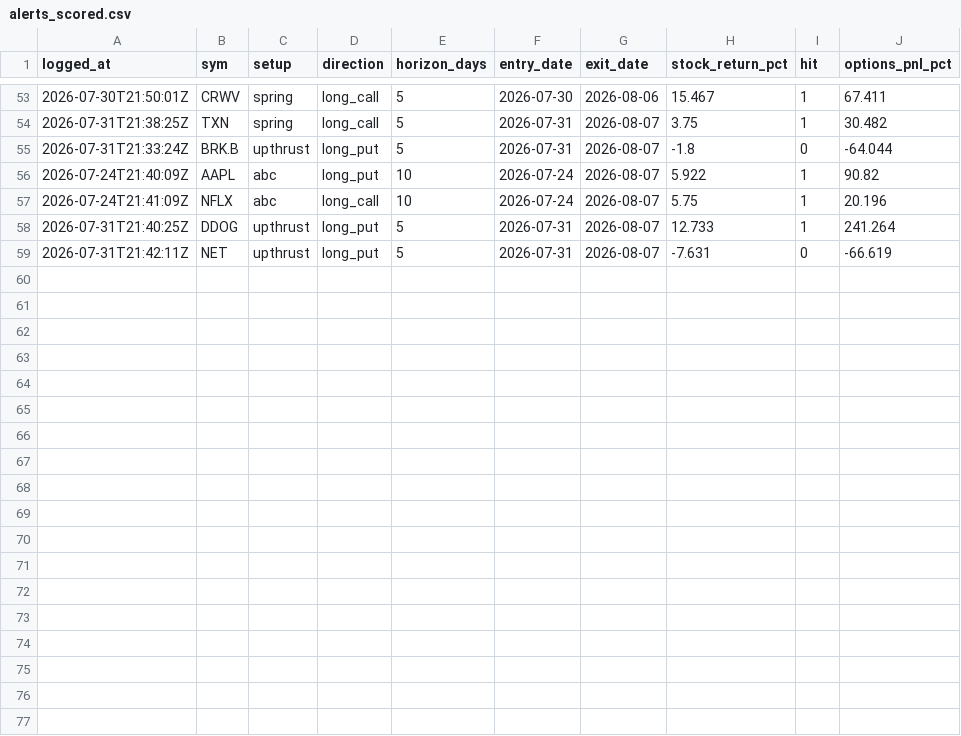
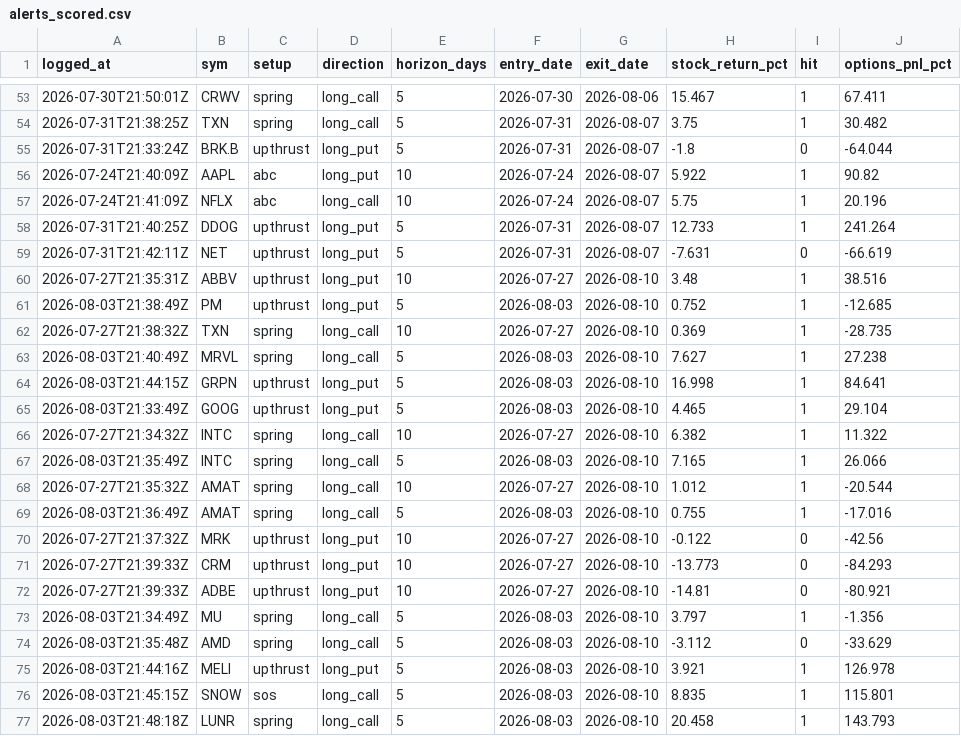
Before and after one commit to phani4393/wyckoff-scanner-ci, a CSV file: data/alerts_scored.csv, drawn as a sheet; only a part is shown, gaps mark what is left out; the diff names each change by its address in the sheet, - before the commit and + after, or states it on an @@ line.

```diff
--- a/data/alerts_scored.csv
+++ b/data/alerts_scored.csv
+row 60: 2026-07-27T21:35:31Z | ABBV | upthrust | long_put | 10 | 2026-07-27 | 2026-08-10 | 3.48 | 1 | 38.516
+row 61: 2026-08-03T21:38:49Z | PM | upthrust | long_put | 5 | 2026-08-03 | 2026-08-10 | 0.752 | 1 | -12.685
+row 62: 2026-07-27T21:38:32Z | TXN | spring | long_call | 10 | 2026-07-27 | 2026-08-10 | 0.369 | 1 | -28.735
+row 63: 2026-08-03T21:40:49Z | MRVL | spring | long_call | 5 | 2026-08-03 | 2026-08-10 | 7.627 | 1 | 27.238
+row 64: 2026-08-03T21:44:15Z | GRPN | upthrust | long_put | 5 | 2026-08-03 | 2026-08-10 | 16.998 | 1 | 84.641
+row 65: 2026-08-03T21:33:49Z | GOOG | upthrust | long_put | 5 | 2026-08-03 | 2026-08-10 | 4.465 | 1 | 29.104
+row 66: 2026-07-27T21:34:32Z | INTC | spring | long_call | 10 | 2026-07-27 | 2026-08-10 | 6.382 | 1 | 11.322
+row 67: 2026-08-03T21:35:49Z | INTC | spring | long_call | 5 | 2026-08-03 | 2026-08-10 | 7.165 | 1 | 26.066
+row 68: 2026-07-27T21:35:32Z | AMAT | spring | long_call | 10 | 2026-07-27 | 2026-08-10 | 1.012 | 1 | -20.544
+row 69: 2026-08-03T21:36:49Z | AMAT | spring | long_call | 5 | 2026-08-03 | 2026-08-10 | 0.755 | 1 | -17.016
+row 70: 2026-07-27T21:37:32Z | MRK | upthrust | long_put | 10 | 2026-07-27 | 2026-08-10 | -0.122 | 0 | -42.56
+row 71: 2026-07-27T21:39:33Z | CRM | upthrust | long_put | 10 | 2026-07-27 | 2026-08-10 | -13.773 | 0 | -84.293
+row 72: 2026-07-27T21:39:33Z | ADBE | upthrust | long_put | 10 | 2026-07-27 | 2026-08-10 | -14.81 | 0 | -80.921
+row 73: 2026-08-03T21:34:49Z | MU | spring | long_call | 5 | 2026-08-03 | 2026-08-10 | 3.797 | 1 | -1.356
+row 74: 2026-08-03T21:35:48Z | AMD | spring | long_call | 5 | 2026-08-03 | 2026-08-10 | -3.112 | 0 | -33.629
+row 75: 2026-08-03T21:44:16Z | MELI | upthrust | long_put | 5 | 2026-08-03 | 2026-08-10 | 3.921 | 1 | 126.978
+row 76: 2026-08-03T21:45:15Z | SNOW | sos | long_call | 5 | 2026-08-03 | 2026-08-10 | 8.835 | 1 | 115.801
+row 77: 2026-08-03T21:48:18Z | LUNR | spring | long_call | 5 | 2026-08-03 | 2026-08-10 | 20.458 | 1 | 143.793
```
